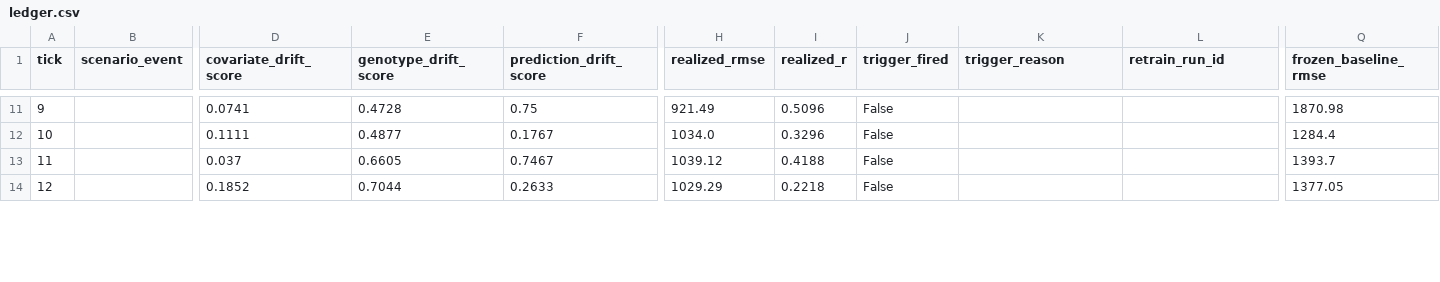
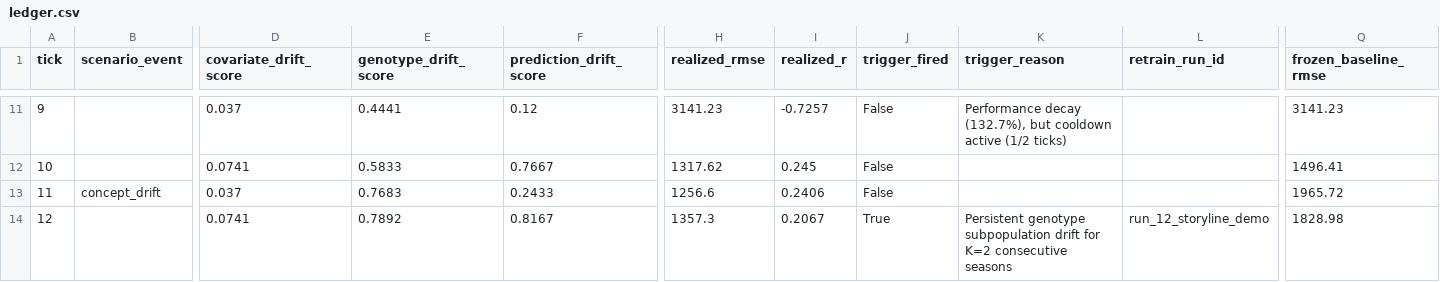
Before and after one commit to Helly121/GenoTrack, a CSV file: docs/lifecycle/ledger.csv, drawn as a sheet; only a part is shown, gaps mark what is left out; the diff covers the shown part only; the diff names each change by its address in the sheet, - before the commit and + after, or states it on an @@ line.

Commit message:
Retraining Pipeline

```diff
--- a/docs/lifecycle/ledger.csv
+++ b/docs/lifecycle/ledger.csv
-D11 (covariate_drift_score): 0.0741
+D11 (covariate_drift_score): 0.037
-E11 (genotype_drift_score): 0.4728
+E11 (genotype_drift_score): 0.4441
-F11 (prediction_drift_score): 0.75
+F11 (prediction_drift_score): 0.12
-H11 (realized_rmse): 921.49
+H11 (realized_rmse): 3141.23
-I11 (realized_r): 0.5096
+I11 (realized_r): -0.7257
-K11 (trigger_reason): (empty)
+K11 (trigger_reason): Performance decay (132.7%), but cooldown active (1/2 ticks)
-Q11 (frozen_baseline_rmse): 1870.98
+Q11 (frozen_baseline_rmse): 3141.23
-D12 (covariate_drift_score): 0.1111
+D12 (covariate_drift_score): 0.0741
-E12 (genotype_drift_score): 0.4877
+E12 (genotype_drift_score): 0.5833
-F12 (prediction_drift_score): 0.1767
+F12 (prediction_drift_score): 0.7667
-H12 (realized_rmse): 1034.0
+H12 (realized_rmse): 1317.62
-I12 (realized_r): 0.3296
+I12 (realized_r): 0.245
-Q12 (frozen_baseline_rmse): 1284.4
+Q12 (frozen_baseline_rmse): 1496.41
-B13 (scenario_event): (empty)
+B13 (scenario_event): concept_drift
-E13 (genotype_drift_score): 0.6605
+E13 (genotype_drift_score): 0.7683
-F13 (prediction_drift_score): 0.7467
+F13 (prediction_drift_score): 0.2433
-H13 (realized_rmse): 1039.12
+H13 (realized_rmse): 1256.6
-I13 (realized_r): 0.4188
+I13 (realized_r): 0.2406
-Q13 (frozen_baseline_rmse): 1393.7
+Q13 (frozen_baseline_rmse): 1965.72
-D14 (covariate_drift_score): 0.1852
+D14 (covariate_drift_score): 0.0741
-E14 (genotype_drift_score): 0.7044
+E14 (genotype_drift_score): 0.7892
-F14 (prediction_drift_score): 0.2633
+F14 (prediction_drift_score): 0.8167
-H14 (realized_rmse): 1029.29
+H14 (realized_rmse): 1357.3
-I14 (realized_r): 0.2218
+I14 (realized_r): 0.2067
-J14 (trigger_fired): False
+J14 (trigger_fired): True
-K14 (trigger_reason): (empty)
+K14 (trigger_reason): Persistent genotype subpopulation drift for K=2 consecutive seasons
-L14 (retrain_run_id): (empty)
+L14 (retrain_run_id): run_12_storyline_demo
-Q14 (frozen_baseline_rmse): 1377.05
+Q14 (frozen_baseline_rmse): 1828.98
```
Also changed, not shown: 55 edited cells elsewhere in this file, data/incoming/season_11/phenotype.csv, data/incoming/season_12/phenotype.csv, 31 other files.
